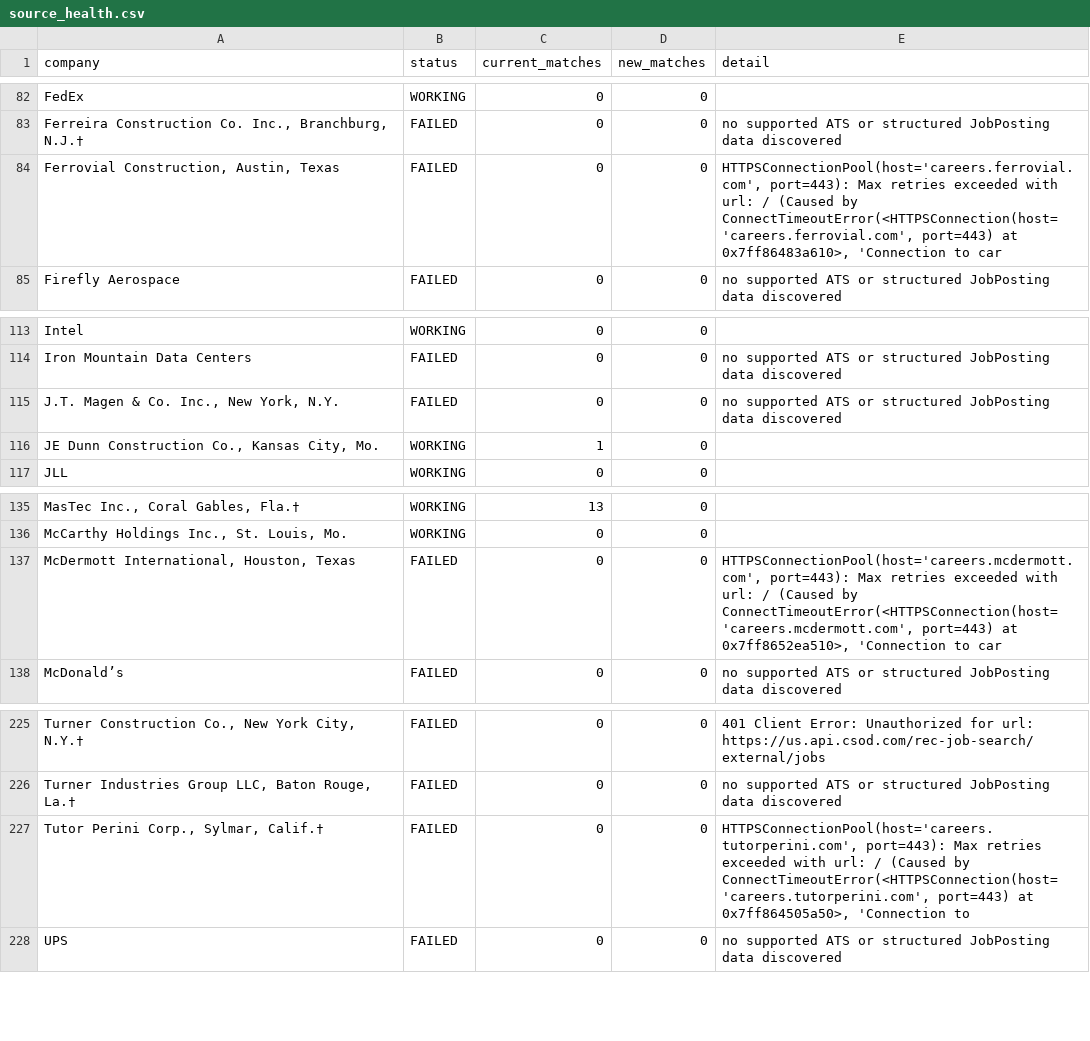
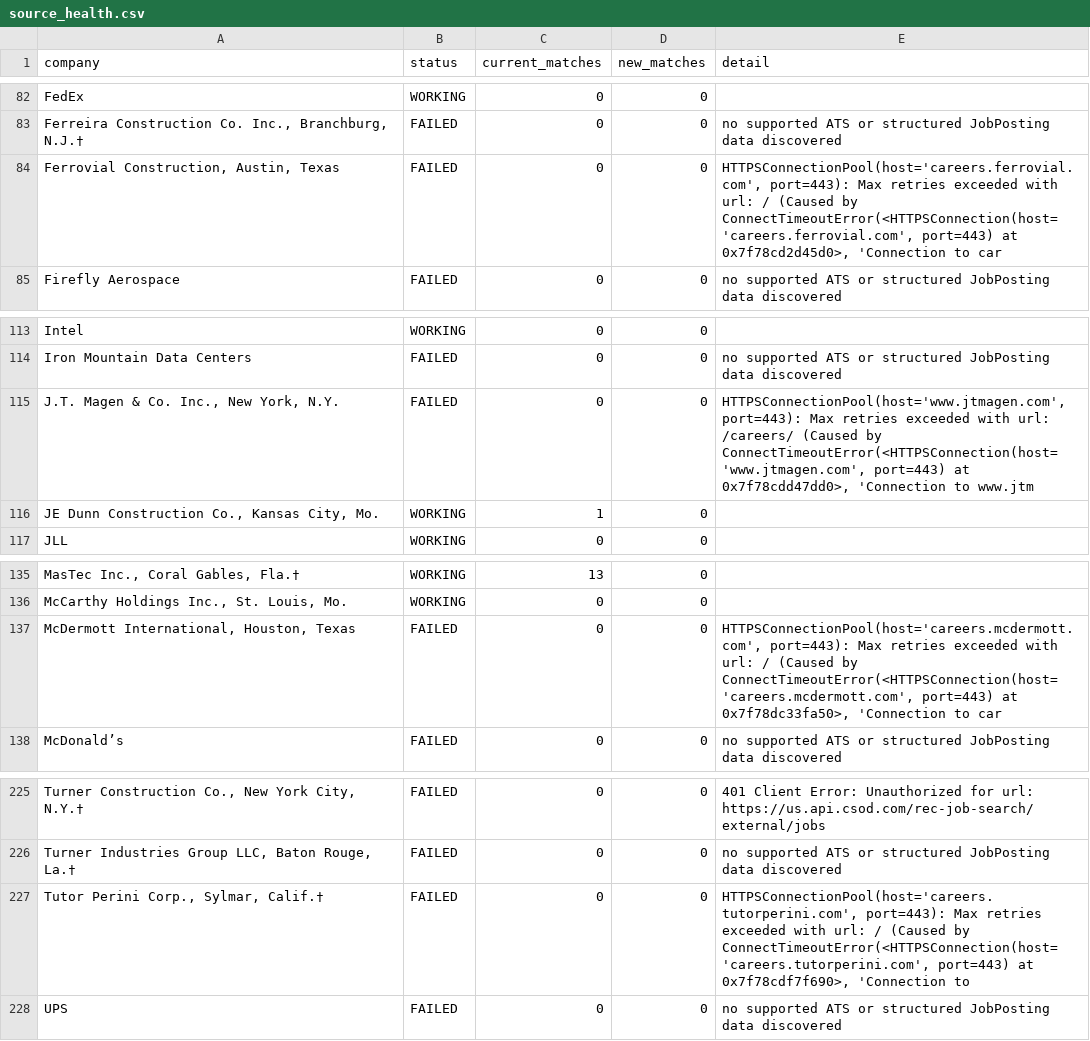
Before and after one commit to harsha271199/jp, a CSV file: source_health.csv, drawn as a sheet; only a part is shown, gaps mark what is left out; the diff names each change by its address in the sheet, - before the commit and + after, or states it on an @@ line.

```diff
--- a/source_health.csv
+++ b/source_health.csv
-E84 (detail): …port=443) at 0x7ff86483a610>, 'Connection to…
+E84 (detail): …port=443) at 0x7f78cd2d45d0>, 'Connection to…
-E115 (detail): no supported ATS or structured JobPosting data discovered
+E115 (detail): HTTPSConnectionPool(host='www.jtmagen.com', port=443): Max retries exceeded with url: /careers/ (Caused by ConnectTimeoutError(<HTTPSConnection(host='www.jtmagen.com', port=443) at 0x7f78cdd47dd0>, 'Connection to www.jtm
-E137 (detail): …port=443) at 0x7ff8652ea510>, 'Connection to…
+E137 (detail): …port=443) at 0x7f78dc33fa50>, 'Connection to…
-E227 (detail): …port=443) at 0x7ff864505a50>, 'Connection to
+E227 (detail): …port=443) at 0x7f78cdf7f690>, 'Connection to
```
Also changed, not shown: current_jobs.csv.
